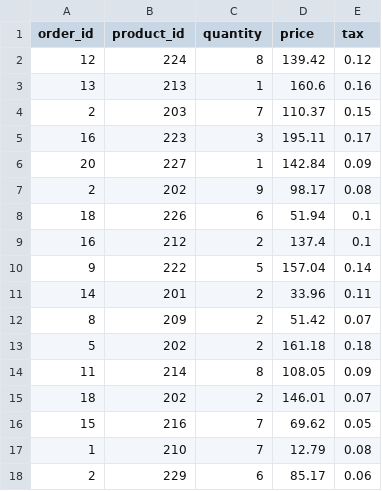
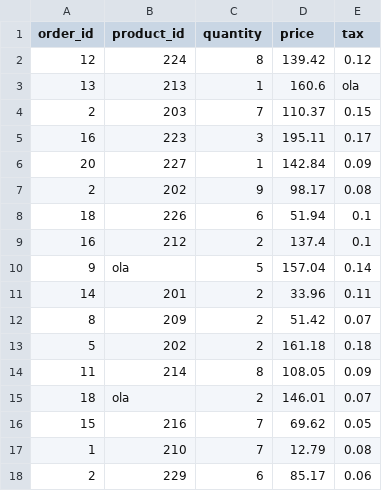
Before and after one commit to BrunoDrezza/Projeto_ETL, a CSV file: data/order_item.csv, drawn as a sheet; only a part is shown.

```diff
--- a/data/order_item.csv
+++ b/data/order_item.csv
@@ -2,3 +2,3 @@ order_id,product_id,quantity,price,tax
 12,224,8,139.42,0.12
-13,213,1,160.6,0.16
+13,213,1,160.6,ola
 2,203,7,110.37,0.15
@@ -9,3 +9,3 @@ order_id,product_id,quantity,price,tax
 16,212,2,137.4,0.1
-9,222,5,157.04,0.14
+9,ola,5,157.04,0.14
 14,201,2,33.96,0.11
@@ -14,3 +14,3 @@ order_id,product_id,quantity,price,tax
 11,214,8,108.05,0.09
-18,202,2,146.01,0.07
+18,ola,2,146.01,0.07
 15,216,7,69.62,0.05
```
Also changed, not shown: 37 other files.
